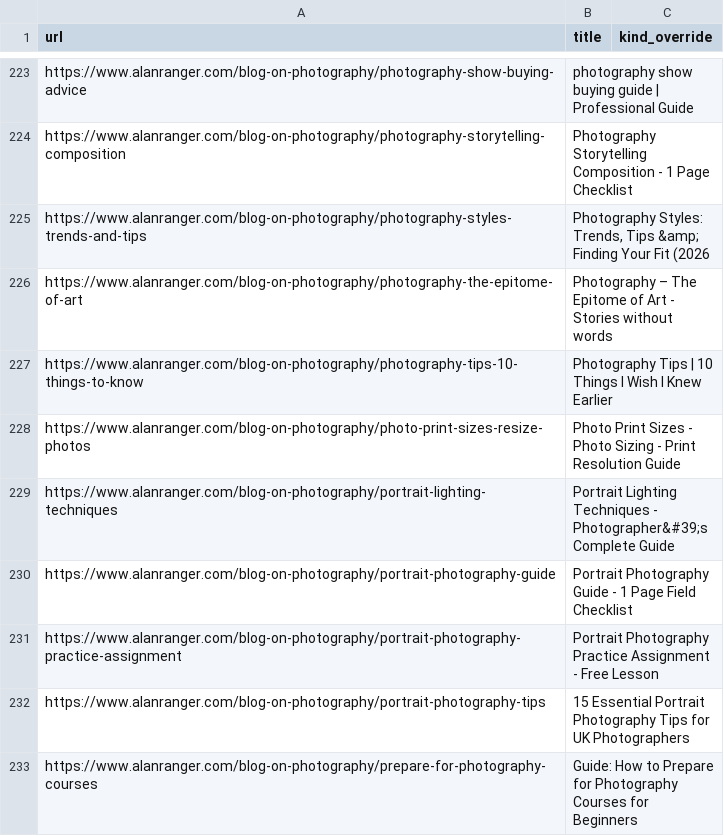
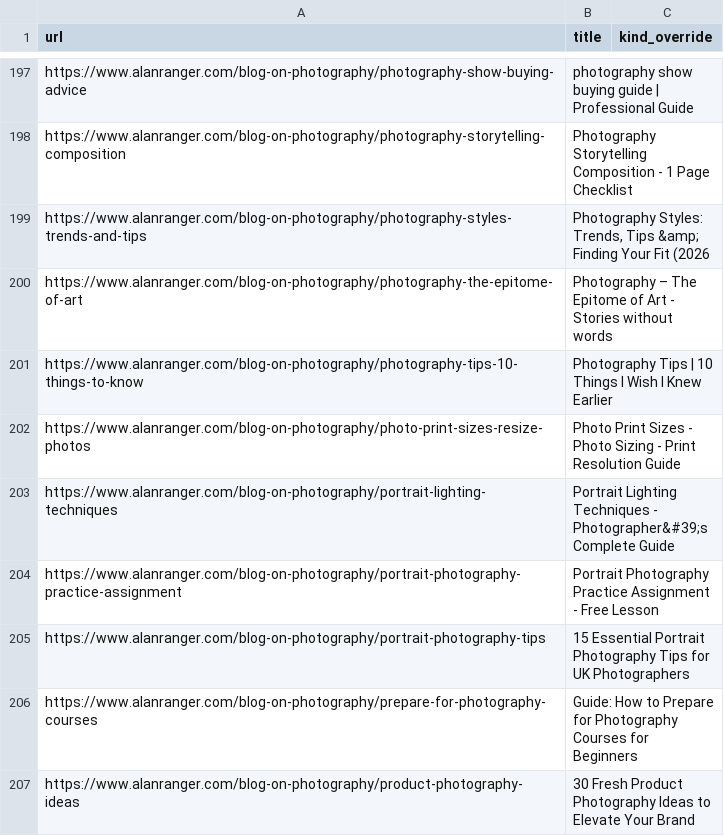
Before and after one commit to alanranger/alan-shared-resources, a CSV file: csv/06-site-urls.csv, drawn as a sheet; only a part is shown, gaps mark what is left out; the shorter side is filled out with more unchanged rows; the diff covers the shown part only; the diff names each change by its address in the sheet, - before the commit and + after, or states it on an @@ line.

Commit message:
chore(sync): auto-update shared resources (2026-10-30 22:46:04); prune 06 dead/noindex (30): noindex:https://www.alanranger.com/blog-on-photography/aperture-field-checklist; noindex:https://www.alanranger.com/blog-on-photography/architecture-photography-guide-checklist; noindex:https://www.alanranger.com/blog-on-photography/black-and-white-photography-guide; noindex:https://www.alanranger.com/blog-on-photography/camera-drive-modes-checklist; noindex:https://www.alanranger.com/blog-on-photography/camera-dynamic-range; noindex:https://www.alanranger.com/blog-on-photography/camera-exposure-checklist; noindex:https://www.alanranger.com/blog-on-photography/camera-focus-plane; noindex:https://www.alanranger.com/blog-on-photography/camera-manual-exposure-settings

```diff
--- a/csv/06-site-urls.csv
+++ b/csv/06-site-urls.csv
-row 230: https://www.alanranger.com/blog-on-photography/portrait-photography-guide | Portrait Photography Guide - 1 Page Field Checklist
```
Also changed, not shown: 29 removed rows elsewhere in this file, 3 other files.
